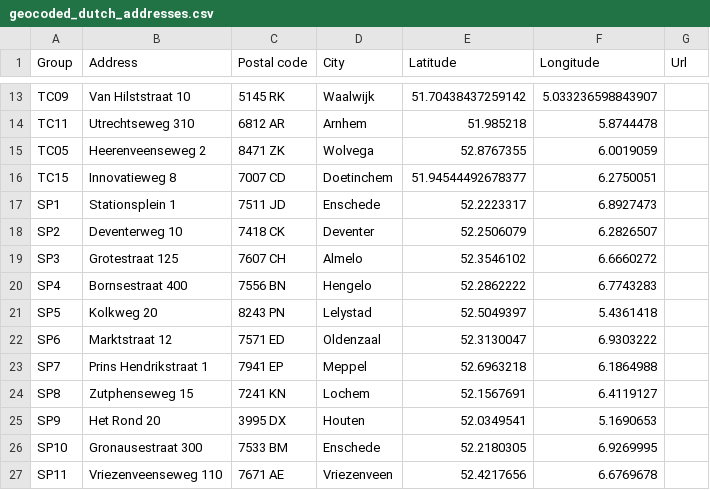
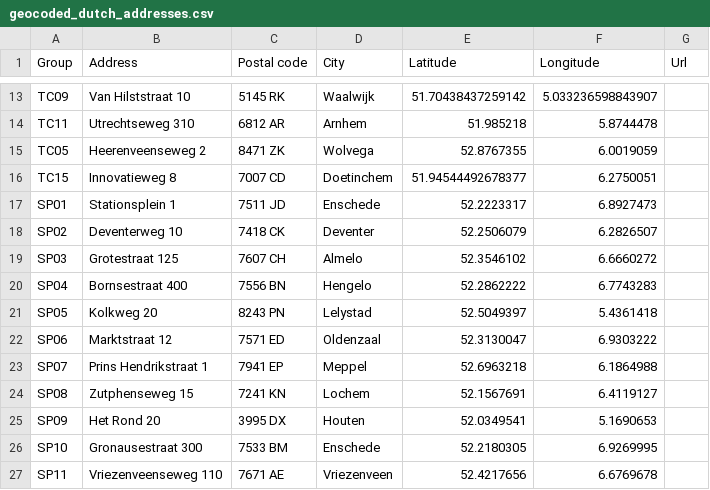
Before and after one commit to SirStepheno/Business-Process-Integration-Lab-2024-Documentation, a CSV file: geocoded_dutch_addresses.csv, drawn as a sheet; only a part is shown, gaps mark what is left out.

```diff
--- a/geocoded_dutch_addresses.csv
+++ b/geocoded_dutch_addresses.csv
@@ -16,11 +16,11 @@ TC05,Heerenveenseweg 2,8471 ZK,Wolvega,52.8767355,6.0019059
 TC15,Innovatieweg 8,7007 CD,Doetinchem,51.94544492678377,6.2750051
-SP1,Stationsplein 1,7511 JD,Enschede,52.2223317,6.8927473
-SP2,Deventerweg 10,7418 CK,Deventer,52.2506079,6.2826507
-SP3,Grotestraat 125,7607 CH,Almelo,52.3546102,6.6660272
-SP4,Bornsestraat 400,7556 BN,Hengelo,52.2862222,6.7743283
-SP5,Kolkweg 20,8243 PN,Lelystad,52.5049397,5.4361418
-SP6,Marktstraat 12,7571 ED,Oldenzaal,52.3130047,6.9303222
-SP7,Prins Hendrikstraat 1,7941 EP,Meppel,52.6963218,6.1864988
-SP8,Zutphenseweg 15,7241 KN,Lochem,52.1567691,6.4119127
-SP9,Het Rond 20,3995 DX,Houten,52.0349541,5.1690653
+SP01,Stationsplein 1,7511 JD,Enschede,52.2223317,6.8927473
+SP02,Deventerweg 10,7418 CK,Deventer,52.2506079,6.2826507
+SP03,Grotestraat 125,7607 CH,Almelo,52.3546102,6.6660272
+SP04,Bornsestraat 400,7556 BN,Hengelo,52.2862222,6.7743283
+SP05,Kolkweg 20,8243 PN,Lelystad,52.5049397,5.4361418
+SP06,Marktstraat 12,7571 ED,Oldenzaal,52.3130047,6.9303222
+SP07,Prins Hendrikstraat 1,7941 EP,Meppel,52.6963218,6.1864988
+SP08,Zutphenseweg 15,7241 KN,Lochem,52.1567691,6.4119127
+SP09,Het Rond 20,3995 DX,Houten,52.0349541,5.1690653
 SP10,Gronausestraat 300,7533 BM,Enschede,52.2180305,6.9269995
```
Also changed, not shown: 1 other file.
